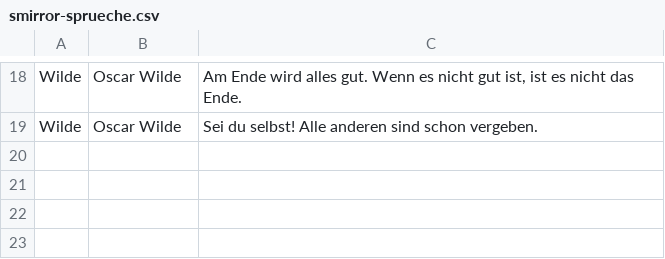
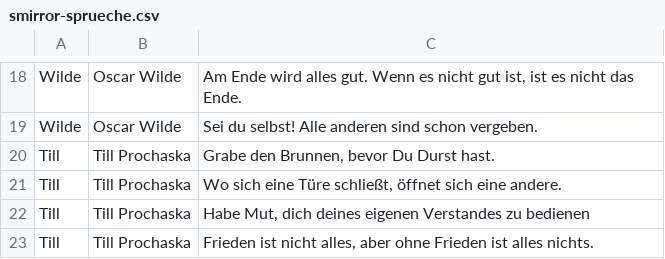
Before and after one commit to roschaefer/sMirror, a CSV file: slave/displays/sprueche/smirror-sprueche.csv, drawn as a sheet; only a part is shown, gaps mark what is left out; the diff names each change by its address in the sheet, - before the commit and + after, or states it on an @@ line.

```diff
--- a/slave/displays/sprueche/smirror-sprueche.csv
+++ b/slave/displays/sprueche/smirror-sprueche.csv
+row 20: Till | Till Prochaska | Grabe den Brunnen, bevor Du Durst hast.
+row 21: Till | Till Prochaska | Wo sich eine Türe schließt, öffnet sich eine andere.
+row 22: Till | Till Prochaska | Habe Mut, dich deines eigenen Verstandes zu bedienen
+row 23: Till | Till Prochaska | Frieden ist nicht alles, aber ohne Frieden ist alles nichts.
```
Also changed, not shown: 7 other files.
